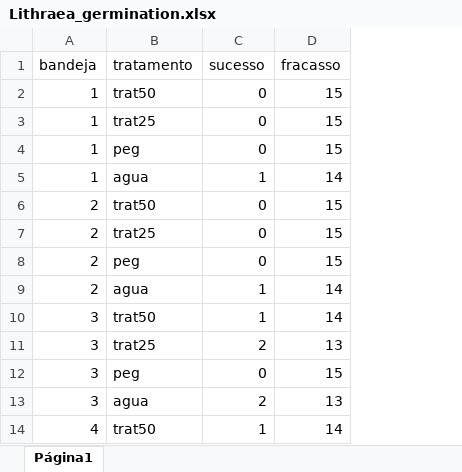
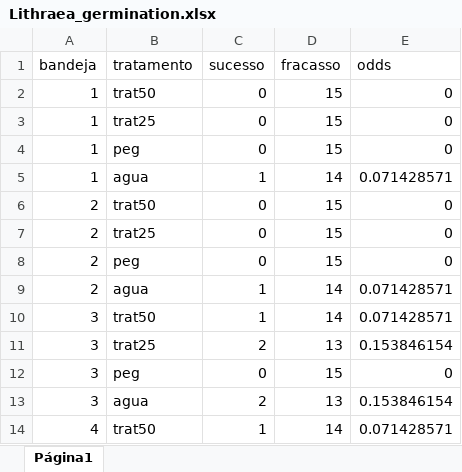
Before and after one commit to MarianelaPini/Master-thesis_Chapter-2_Allelopathy-study, an Excel workbook: Data/Processed/Lithraea_germination.xlsx, sheet Página1, drawn as a sheet; only a part is shown; values as stored, in another font and other column widths than the file's, no borders; the diff names each change by its address in the sheet, - before the commit and + after, or states it on an @@ line.

```diff
--- a/Data/Processed/Lithraea_germination.xlsx (sheet Página1)
+++ b/Data/Processed/Lithraea_germination.xlsx (sheet Página1)
+column E (odds), rows 2-14: 0 | 0 | 0 | 0.071428571 | 0 | 0 | 0 | 0.071428571 | 0.071428571 | 0.153846154 | 0 | 0.153846154 | 0.071428571
```
Also changed, not shown: 13 other files.
